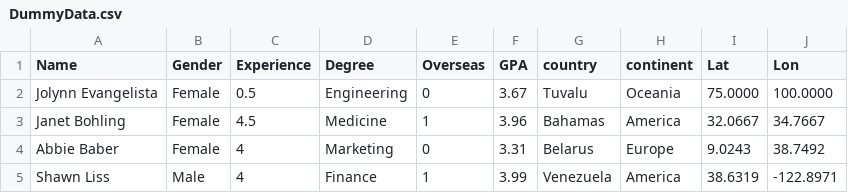
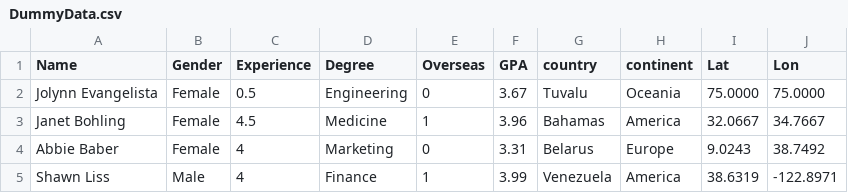
Before and after one commit to ykashou92/DataSciPort, a CSV file: PROJECT/DummyData.csv, drawn as a sheet; only a part is shown.

Commit message:
Update DummyData.csv

```diff
--- a/PROJECT/DummyData.csv
+++ b/PROJECT/DummyData.csv
@@ -1,3 +1,3 @@
 Name,Gender,Experience,Degree,Overseas,GPA,country,continent,Lat,Lon
-Jolynn Evangelista,Female,0.5,Engineering,0,3.67,Tuvalu,Oceania,75.0000,100.0000
+Jolynn Evangelista,Female,0.5,Engineering,0,3.67,Tuvalu,Oceania,75.0000,75.0000
 Janet Bohling,Female,4.5,Medicine,1,3.96,Bahamas,America,32.0667,34.7667
```
